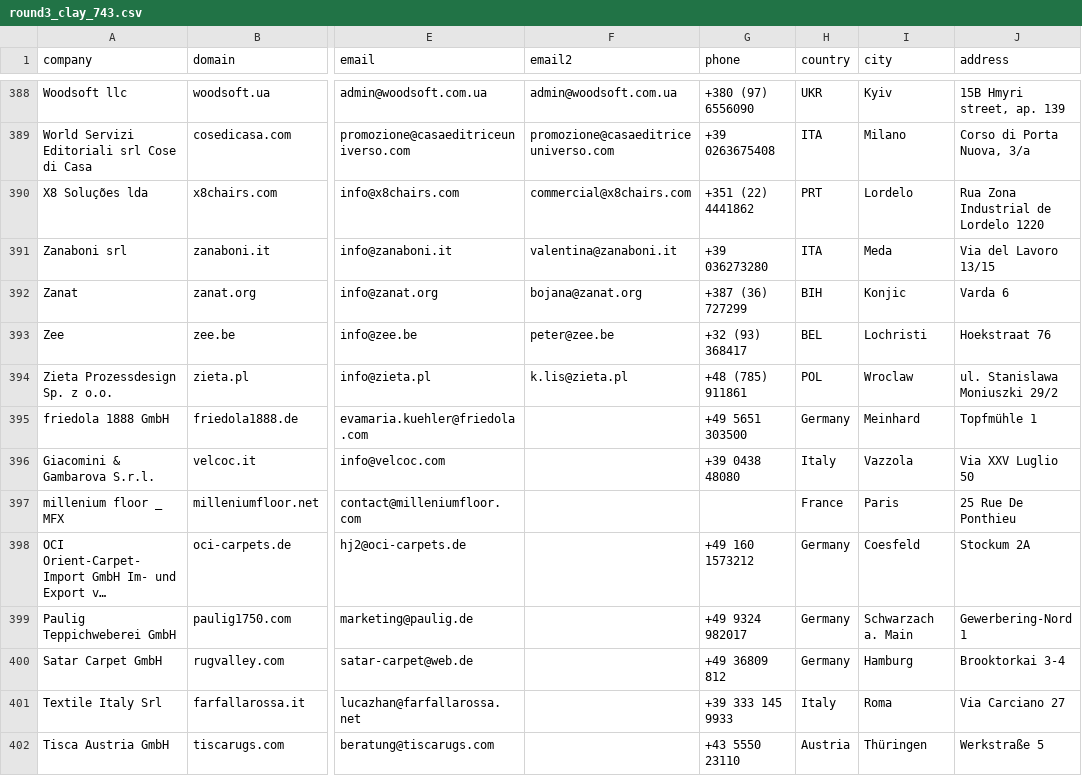
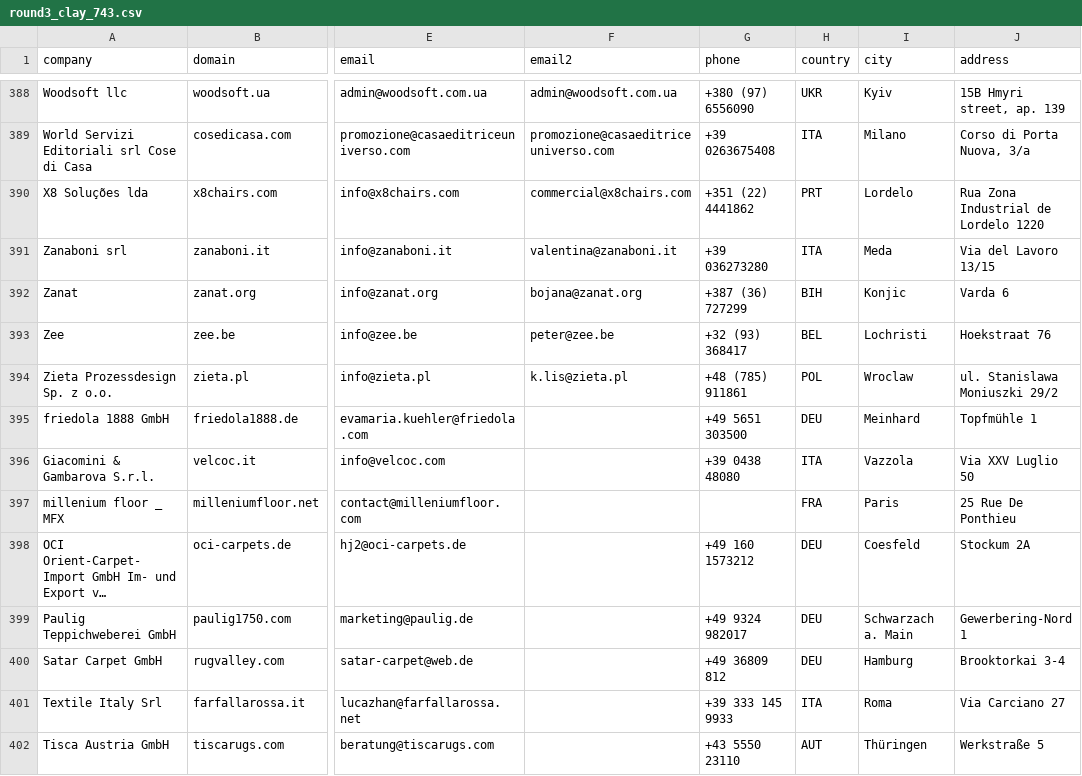
Before and after one commit to IntelifyLabs/Api-Dash, a CSV file: gtm/mec/wave3/round3_clay_743.csv, drawn as a sheet; only a part is shown, gaps mark what is left out; long unchanged cells end in …; the diff covers the shown part only; the diff names each change by its address in the sheet, - before the commit and + after, or states it on an @@ line.

```diff
--- a/gtm/mec/wave3/round3_clay_743.csv
+++ b/gtm/mec/wave3/round3_clay_743.csv
-H395 (country): Germany
+H395 (country): DEU
-H396 (country): Italy
+H396 (country): ITA
-H397 (country): France
+H397 (country): FRA
-H398:H400 (country): Germany
+H398:H400 (country): DEU
-H401 (country): Italy
+H401 (country): ITA
-H402 (country): Austria
+H402 (country): AUT
```
Also changed, not shown: 19 edited cells elsewhere in this file, 1 other file.
